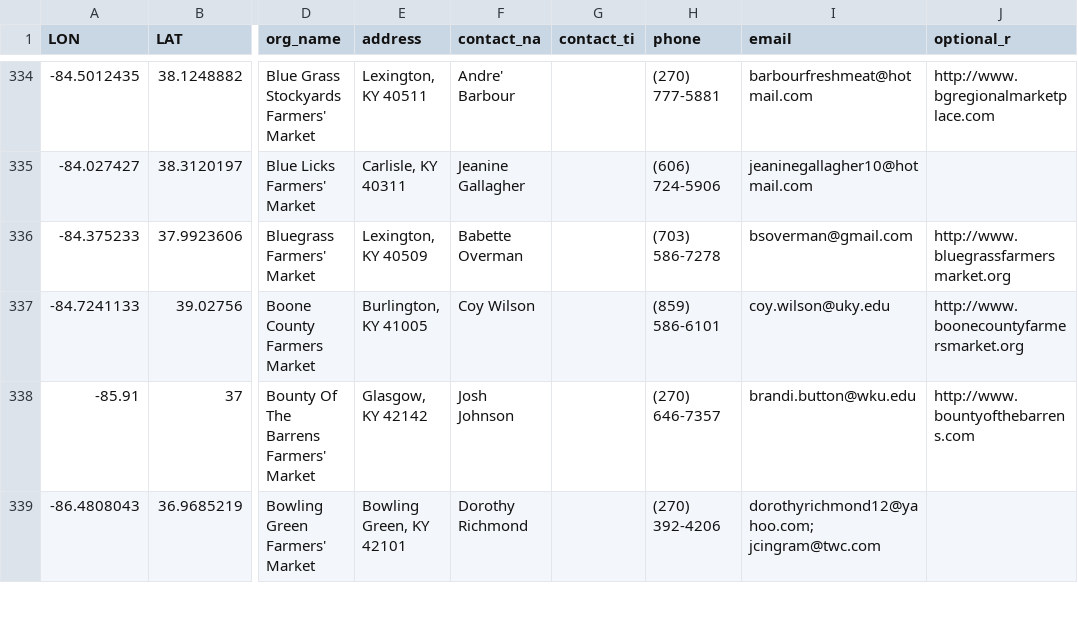
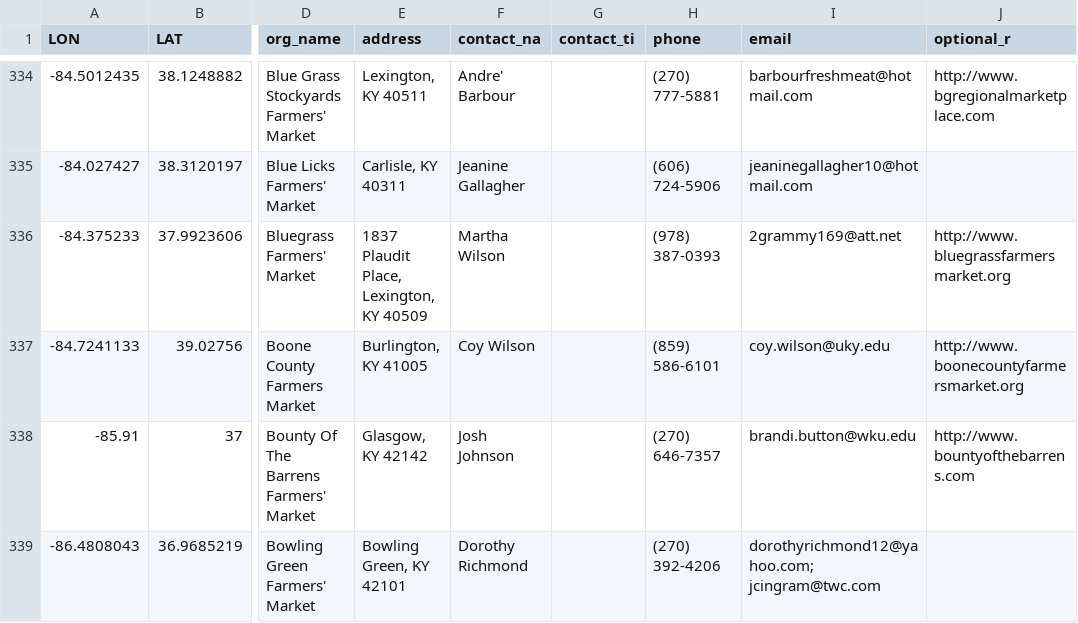
Before and after one commit to UK-Horticulture/hort-directory, a CSV file: data/GeocodeHortDirectory.csv, drawn as a sheet; only a part is shown, gaps mark what is left out; the diff names each change by its address in the sheet, - before the commit and + after, or states it on an @@ line.

Commit message:
update bluegrass farmer market contact info

```diff
--- a/data/GeocodeHortDirectory.csv
+++ b/data/GeocodeHortDirectory.csv
-E336 (address): Lexington, KY 40509
+E336 (address): 1837 Plaudit Place, Lexington, KY 40509
-F336 (contact_na): Babette Overman
+F336 (contact_na): Martha Wilson
-H336 (phone): (703) 586-7278
+H336 (phone): (978) 387-0393
-I336 (email): bsoverman@gmail.com
+I336 (email): 2grammy169@att.net
```
